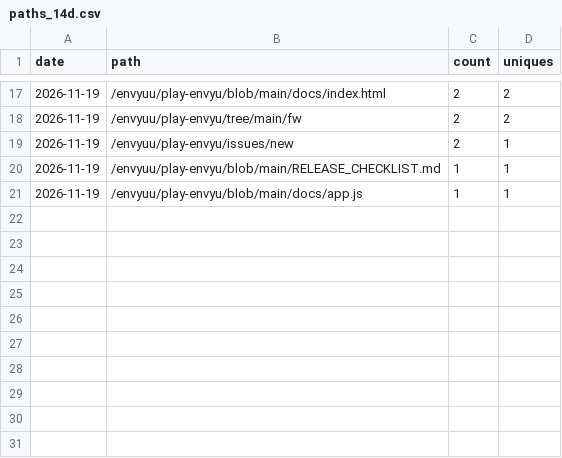
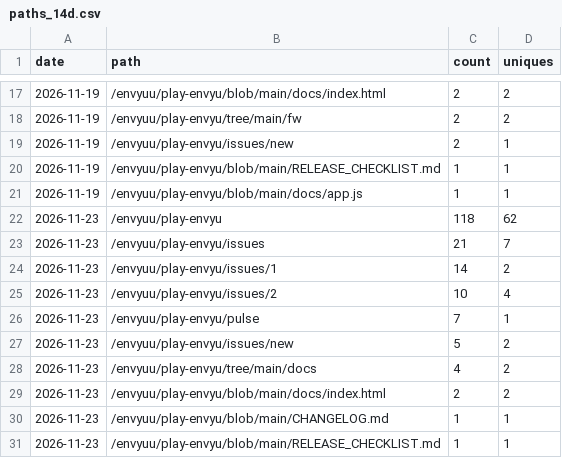
Before and after one commit to envyuu/play-envyu, a CSV file: paths_14d.csv, drawn as a sheet; only a part is shown, gaps mark what is left out.

```diff
--- a/paths_14d.csv
+++ b/paths_14d.csv
@@ -21 +21,11 @@ date,path,count,uniques
 2026-11-19,/envyuu/play-envyu/blob/main/docs/app.js,1,1
+2026-11-23,/envyuu/play-envyu,118,62
+2026-11-23,/envyuu/play-envyu/issues,21,7
+2026-11-23,/envyuu/play-envyu/issues/1,14,2
+2026-11-23,/envyuu/play-envyu/issues/2,10,4
+2026-11-23,/envyuu/play-envyu/pulse,7,1
+2026-11-23,/envyuu/play-envyu/issues/new,5,2
+2026-11-23,/envyuu/play-envyu/tree/main/docs,4,2
+2026-11-23,/envyuu/play-envyu/blob/main/docs/index.html,2,2
+2026-11-23,/envyuu/play-envyu/blob/main/CHANGELOG.md,1,1
+2026-11-23,/envyuu/play-envyu/blob/main/RELEASE_CHECKLIST.md,1,1
```
Also changed, not shown: daily.csv, referrers_14d.csv, 1 other file.
